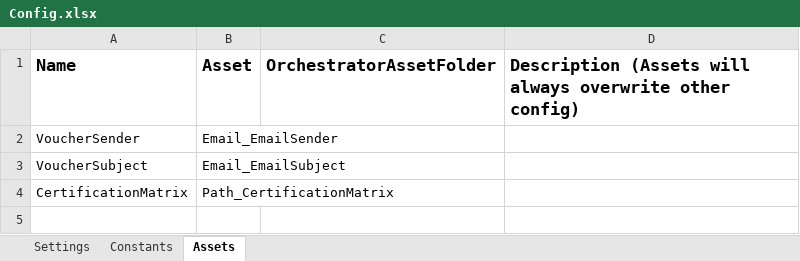
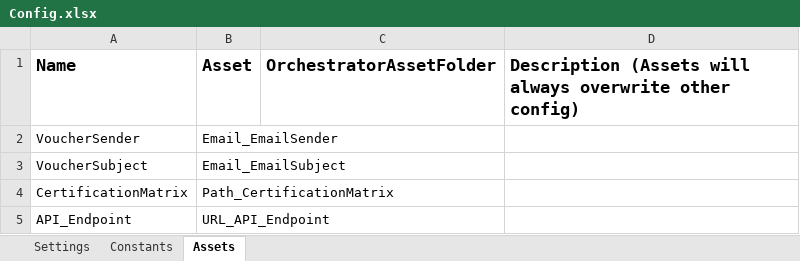
Before and after one commit to IoanSuciuR/LC_Unattended_VoucherOrder_ProcessOrderEmail, an Excel workbook: Data/Config.xlsx, sheet Assets, drawn as a sheet; values as stored, in another font and other column widths than the file's, no borders; the diff names each change by its address in the sheet, - before the commit and + after, or states it on an @@ line.

```diff
--- a/Data/Config.xlsx (sheet Assets)
+++ b/Data/Config.xlsx (sheet Assets)
+row 5: API_Endpoint | URL_API_Endpoint
```
Also changed, not shown: 8 other files.
